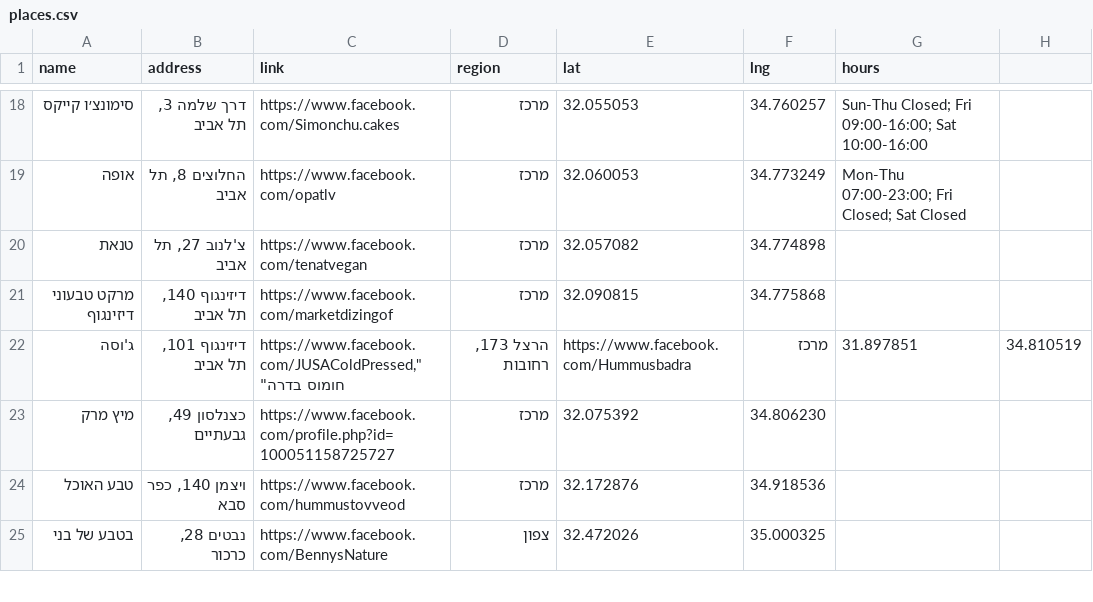
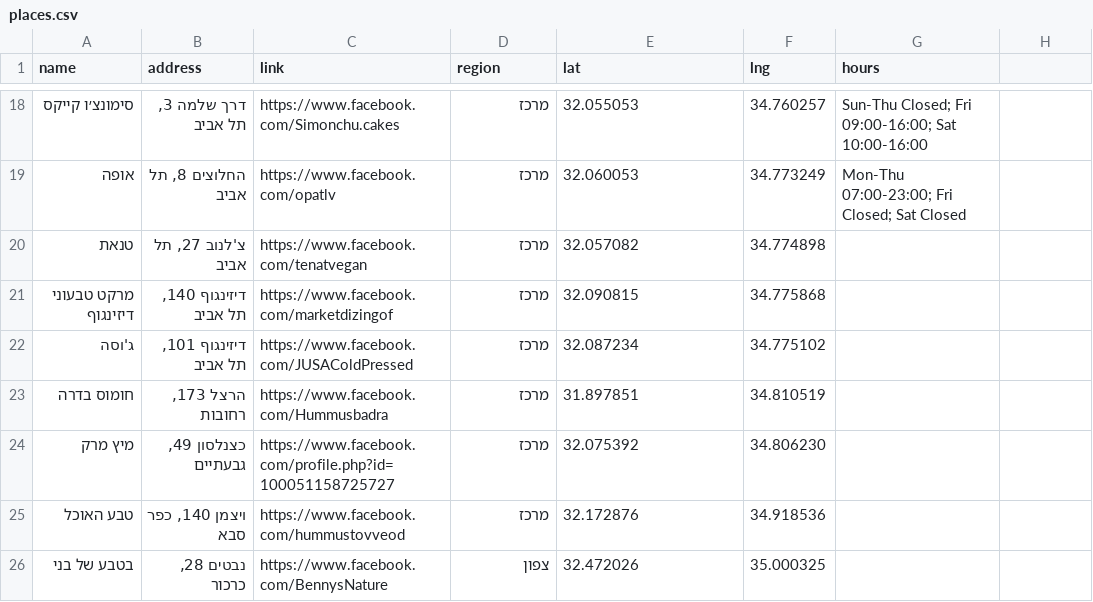
Before and after one commit to gilkremer123/vegan, a CSV file: places.csv, drawn as a sheet; only a part is shown, gaps mark what is left out.

Commit message:
fix: correct URL formatting for "ג'וסה" in places.csv and places_with_coords.csv

```diff
--- a/places.csv
+++ b/places.csv
@@ -21,4 +21,4 @@ name,address,link,region,lat,lng,hours
 "מרקט טבעוני דיזינגוף","דיזינגוף 140, תל אביב","https://www.facebook.com/marketdizingof","מרכז",32.090815,34.775868,""
-"ג'וסה","דיזינגוף 101, תל אביב","https://www.facebook.com/JUSAColdPressed,""
-"חומוס בדרה","הרצל 173, רחובות","https://www.facebook.com/Hummusbadra","מרכז",31.897851,34.810519,""
+"ג'וסה","דיזינגוף 101, תל אביב","https://www.facebook.com/JUSAColdPressed","מרכז",32.087234,34.775102,""
+"חומוס בדרה","הרצל 173, רחובות","https://www.facebook.com/Hummusbadra","מרכז",31.897851,34.810519,""
 "מיץ מרק","כצנלסון 49, גבעתיים","https://www.facebook.com/profile.php?id=100051158725727","מרכז",32.075392,34.806230,""
```
Also changed, not shown: tools/places_with_coords.csv.
